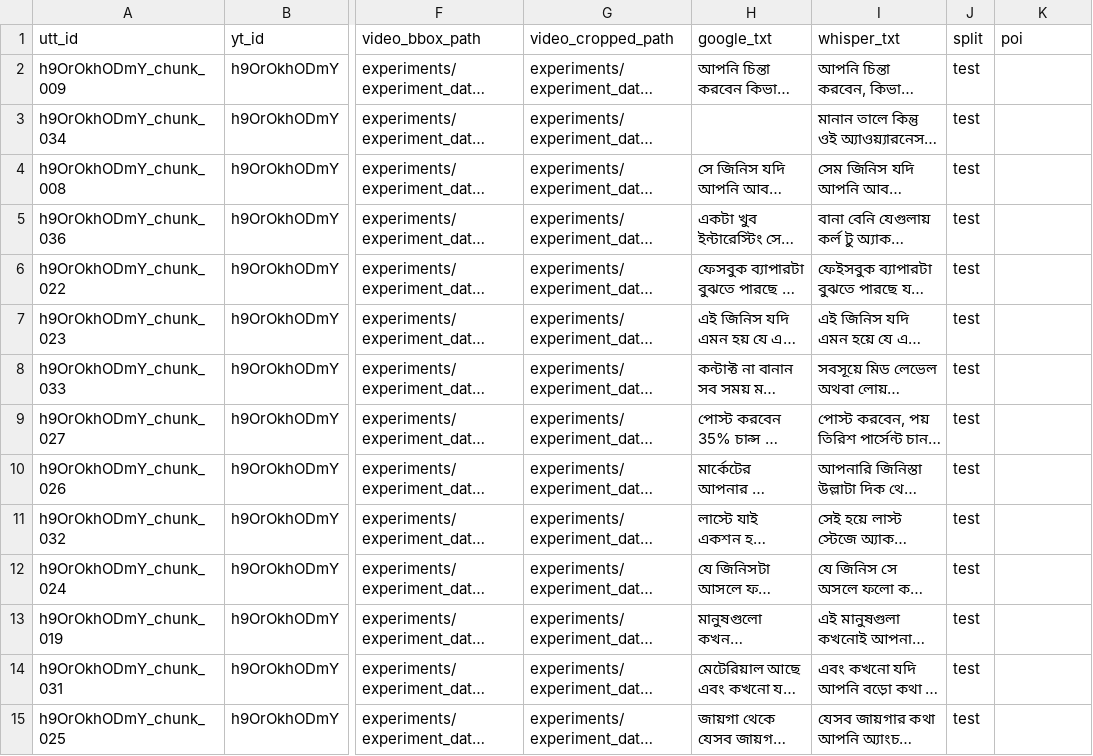
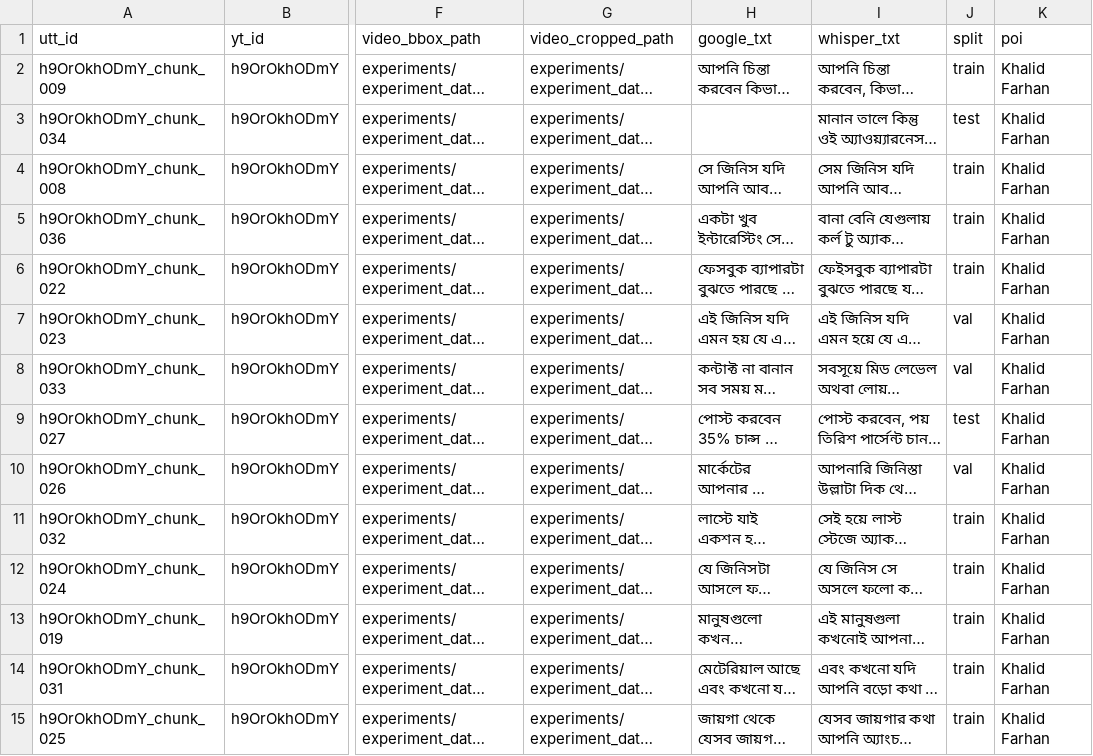
Before and after one commit to Moon1570/bengali-speech-audio-visual-dataset, a CSV file: experiments/multimodal_compare/manifests/manifest.csv, drawn as a sheet; only a part is shown, gaps mark what is left out; long unchanged cells end in …; the diff covers the shown part only; the diff names each change by its address in the sheet, - before the commit and + after, or states it on an @@ line.

Commit message:
chore: added split handling by chunk, multi id processing, dupli remover

```diff
--- a/experiments/multimodal_compare/manifests/manifest.csv
+++ b/experiments/multimodal_compare/manifests/manifest.csv
-J2 (split): test
+J2 (split): train
-K2:K15 (poi): (empty)
+K2:K15 (poi): Khalid Farhan
-J4:J6 (split): test
+J4:J6 (split): train
-J7:J8 (split): test
+J7:J8 (split): val
-J10 (split): test
+J10 (split): val
-J11:J15 (split): test
+J11:J15 (split): train
```
Also changed, not shown: 63 edited cells elsewhere in this file, 1 other file.
